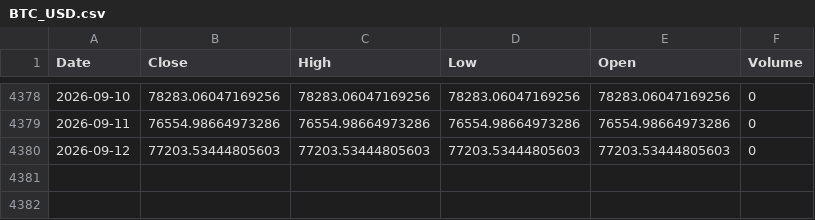
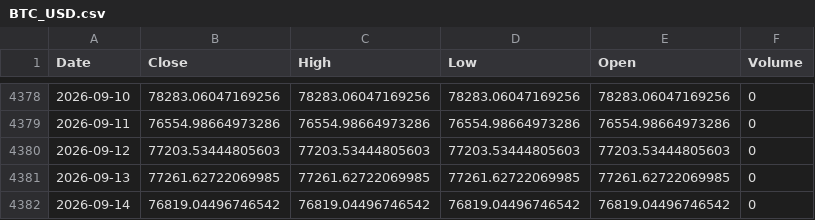
Before and after one commit to kittycapital/asset-forecast, a CSV file: data/raw/BTC_USD.csv, drawn as a sheet; only a part is shown, gaps mark what is left out.

```diff
--- a/data/raw/BTC_USD.csv
+++ b/data/raw/BTC_USD.csv
@@ -4380 +4380,3 @@ Date,Close,High,Low,Open,Volume
 2026-09-12,77203.53444805603,77203.53444805603,77203.53444805603,77203.53444805603,0
+2026-09-13,77261.62722069985,77261.62722069985,77261.62722069985,77261.62722069985,0
+2026-09-14,76819.04496746542,76819.04496746542,76819.04496746542,76819.04496746542,0
```
Also changed, not shown: data/raw/ETH_USD.csv, data/raw/SLV.csv, 44 other files.
